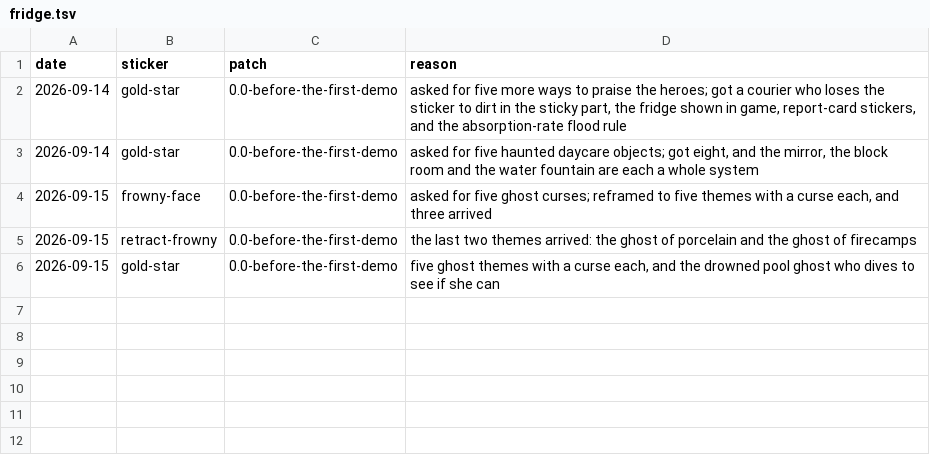
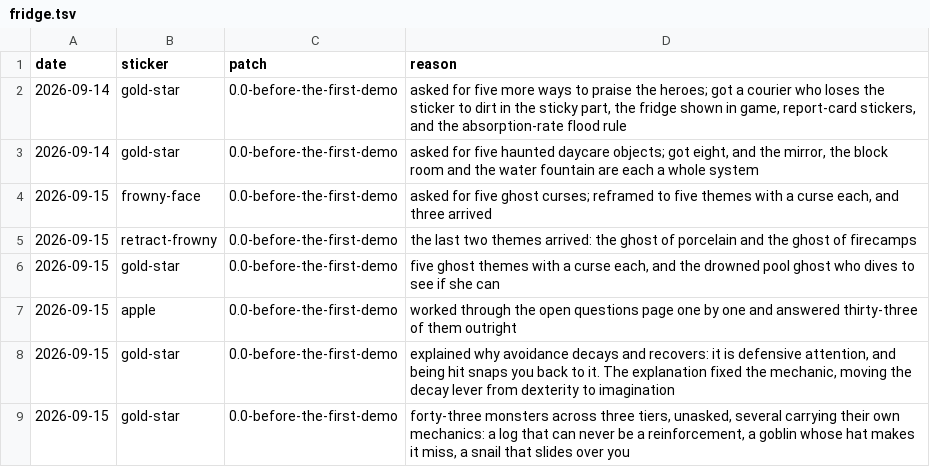
Before and after one commit to gabrilend/DDD-transcripts, a TSV file: fridge.tsv, drawn as a sheet.

```diff
--- a/fridge.tsv
+++ b/fridge.tsv
@@ -6 +6,4 @@ date	sticker	patch	reason
 2026-09-15	gold-star	0.0-before-the-first-demo	five ghost themes with a curse each, and the drowned pool ghost who dives to see if she can
+2026-09-15	apple	0.0-before-the-first-demo	worked through the open questions page one by one and answered thirty-three of them outright
+2026-09-15	gold-star	0.0-before-the-first-demo	explained why avoidance decays and recovers: it is defensive attention, and being hit snaps you back to it. The explanation fixed the mechanic, moving the decay lever from dexterity to imagination
+2026-09-15	gold-star	0.0-before-the-first-demo	forty-three monsters across three tiers, unasked, several carrying their own mechanics: a log that can never be a reinforcement, a goblin whose hat makes it miss, a snail that slides over you
```
